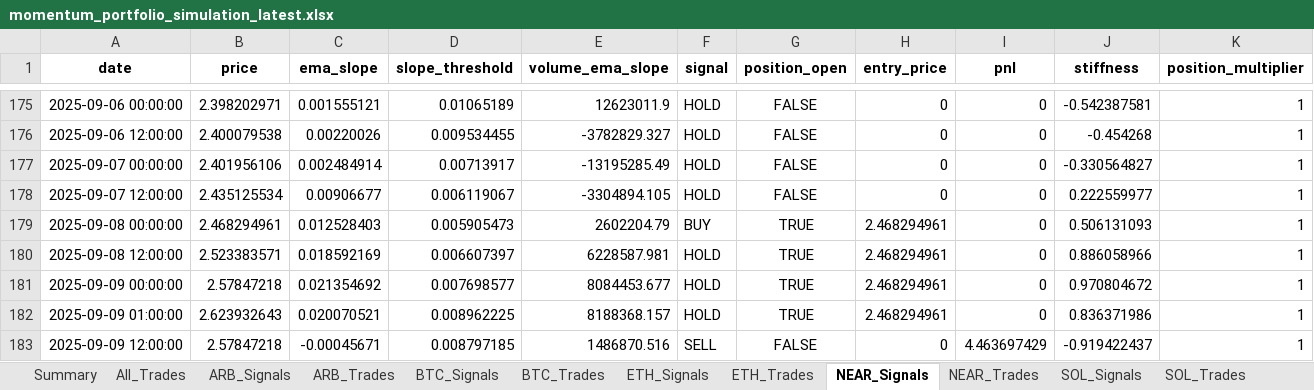
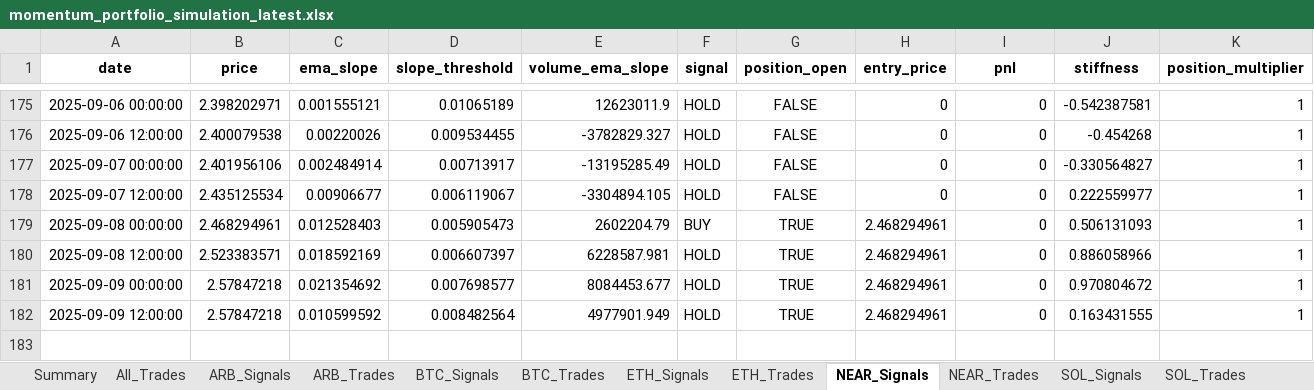
Before and after one commit to davidoguarin/Momentum-EMA_Differentials, an Excel workbook: results/momentum_portfolio_simulation_latest.xlsx, sheet NEAR_Signals, drawn as a sheet; only a part is shown, gaps mark what is left out; values as stored, in another font and other column widths than the file's, no borders; removed rows and columns are numbered as before the commit, all else as after; rows hold the shown columns only; the diff names each change by its address in the sheet, - before the commit and + after, or states it on an @@ line.

```diff
--- a/results/momentum_portfolio_simulation_latest.xlsx (sheet NEAR_Signals)
+++ b/results/momentum_portfolio_simulation_latest.xlsx (sheet NEAR_Signals)
-row 182: 2025-09-09 01:00:00 | 2.623932643 | 0.020070521 | 0.008962225 | 8188368.157 | HOLD | TRUE | 2.468294961 | 0 | 0.836371986 | 1
-C182 (ema_slope): -0.00045671
+C182 (ema_slope): 0.010599592
-D182 (slope_threshold): 0.008797185
+D182 (slope_threshold): 0.008482564
-E182 (volume_ema_slope): 1486870.516
+E182 (volume_ema_slope): 4977901.949
-F182 (signal): SELL
+F182 (signal): HOLD
-G182 (position_open): FALSE
+G182 (position_open): TRUE
-H182 (entry_price): 0
+H182 (entry_price): 2.468294961
-I182 (pnl): 4.463697429
+I182 (pnl): 0
-J182 (stiffness): -0.919422437
+J182 (stiffness): 0.163431555
```
Also changed, not shown: sheet All_Trades, sheet BTC_Signals, sheet ETH_Signals, sheet SOL_Signals, sheet XRP_Signals, sheet SUI_Signals, 5 more sheets, 5 other files.
